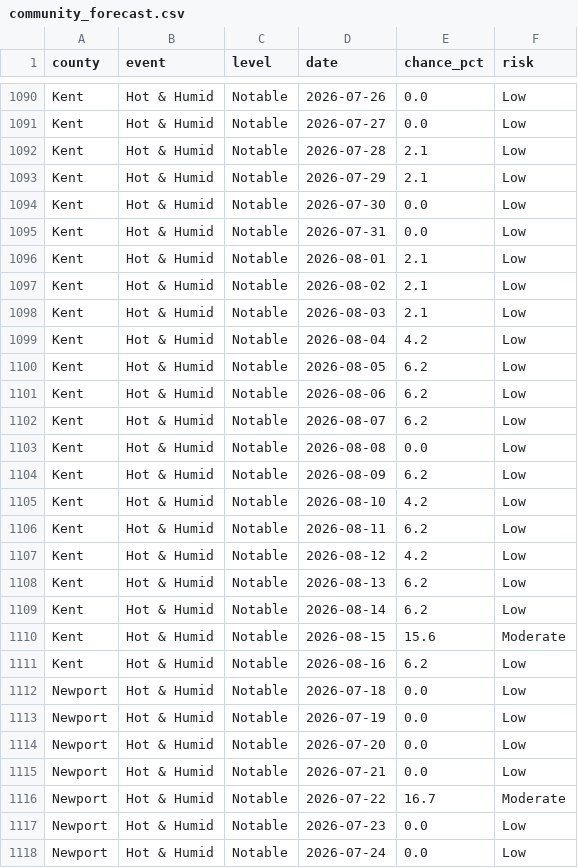
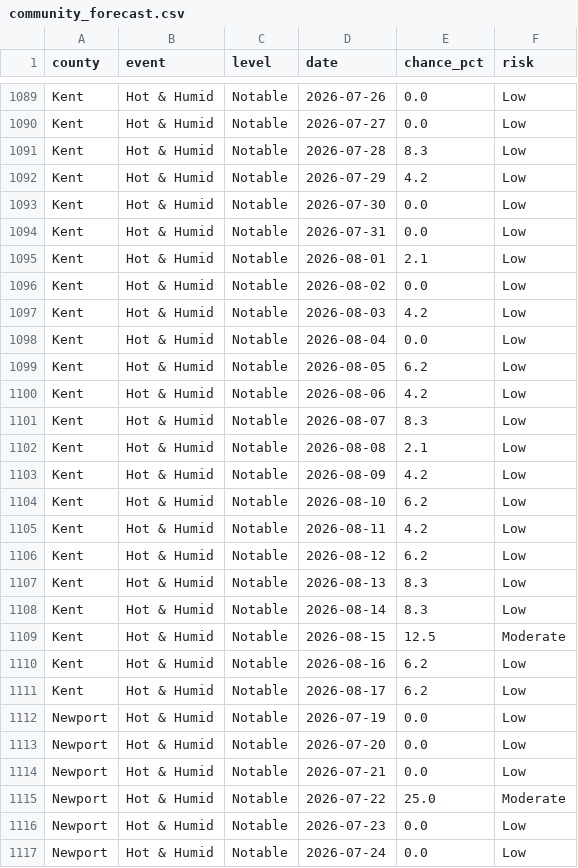
Before and after one commit to EMPIRIC2/opt-ui-forecast, a CSV file: community_forecast.csv, drawn as a sheet; only a part is shown, gaps mark what is left out; the diff covers the shown part only.

```diff
--- a/community_forecast.csv
+++ b/community_forecast.csv
@@ -1091,4 +1090,4 @@ Kent,Hot & Humid,Notable,2026-07-26,0.0,Low
 Kent,Hot & Humid,Notable,2026-07-27,0.0,Low
-Kent,Hot & Humid,Notable,2026-07-28,2.1,Low
-Kent,Hot & Humid,Notable,2026-07-29,2.1,Low
+Kent,Hot & Humid,Notable,2026-07-28,8.3,Low
+Kent,Hot & Humid,Notable,2026-07-29,4.2,Low
 Kent,Hot & Humid,Notable,2026-07-30,0.0,Low
@@ -1096,18 +1095,18 @@ Kent,Hot & Humid,Notable,2026-07-31,0.0,Low
 Kent,Hot & Humid,Notable,2026-08-01,2.1,Low
-Kent,Hot & Humid,Notable,2026-08-02,2.1,Low
-Kent,Hot & Humid,Notable,2026-08-03,2.1,Low
-Kent,Hot & Humid,Notable,2026-08-04,4.2,Low
+Kent,Hot & Humid,Notable,2026-08-02,0.0,Low
+Kent,Hot & Humid,Notable,2026-08-03,4.2,Low
+Kent,Hot & Humid,Notable,2026-08-04,0.0,Low
 Kent,Hot & Humid,Notable,2026-08-05,6.2,Low
-Kent,Hot & Humid,Notable,2026-08-06,6.2,Low
-Kent,Hot & Humid,Notable,2026-08-07,6.2,Low
-Kent,Hot & Humid,Notable,2026-08-08,0.0,Low
-Kent,Hot & Humid,Notable,2026-08-09,6.2,Low
-Kent,Hot & Humid,Notable,2026-08-10,4.2,Low
-Kent,Hot & Humid,Notable,2026-08-11,6.2,Low
-Kent,Hot & Humid,Notable,2026-08-12,4.2,Low
-Kent,Hot & Humid,Notable,2026-08-13,6.2,Low
-Kent,Hot & Humid,Notable,2026-08-14,6.2,Low
-Kent,Hot & Humid,Notable,2026-08-15,15.6,Moderate
+Kent,Hot & Humid,Notable,2026-08-06,4.2,Low
+Kent,Hot & Humid,Notable,2026-08-07,8.3,Low
+Kent,Hot & Humid,Notable,2026-08-08,2.1,Low
+Kent,Hot & Humid,Notable,2026-08-09,4.2,Low
+Kent,Hot & Humid,Notable,2026-08-10,6.2,Low
+Kent,Hot & Humid,Notable,2026-08-11,4.2,Low
+Kent,Hot & Humid,Notable,2026-08-12,6.2,Low
+Kent,Hot & Humid,Notable,2026-08-13,8.3,Low
+Kent,Hot & Humid,Notable,2026-08-14,8.3,Low
+Kent,Hot & Humid,Notable,2026-08-15,12.5,Moderate
 Kent,Hot & Humid,Notable,2026-08-16,6.2,Low
-Newport,Hot & Humid,Notable,2026-07-18,0.0,Low
+Kent,Hot & Humid,Notable,2026-08-17,6.2,Low
 Newport,Hot & Humid,Notable,2026-07-19,0.0,Low
@@ -1115,3 +1114,3 @@ Newport,Hot & Humid,Notable,2026-07-20,0.0,Low
 Newport,Hot & Humid,Notable,2026-07-21,0.0,Low
-Newport,Hot & Humid,Notable,2026-07-22,16.7,Moderate
+Newport,Hot & Humid,Notable,2026-07-22,25.0,Moderate
 Newport,Hot & Humid,Notable,2026-07-23,0.0,Low
```
Also changed, not shown: 2 added rows, 2 removed rows and 154 edited cells elsewhere in this file, 5 other files.
